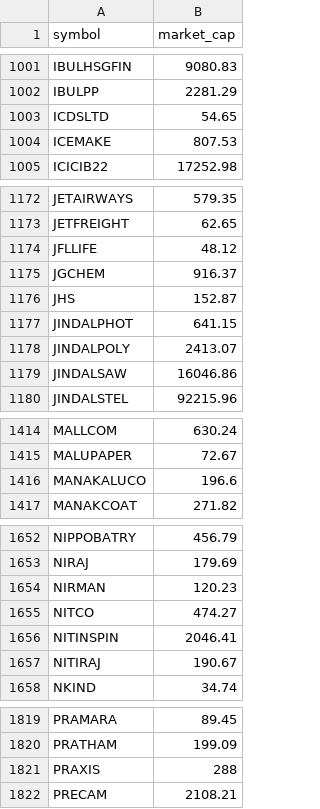
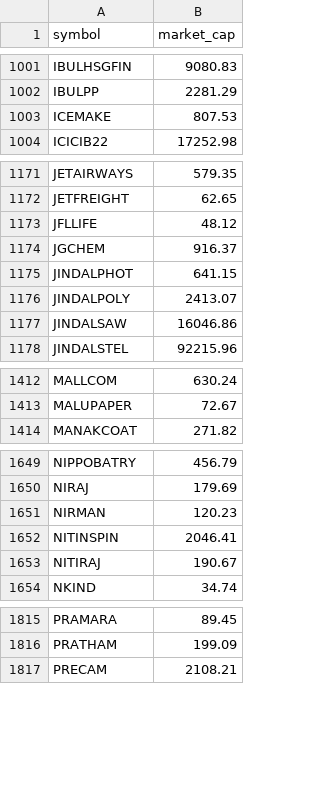
Before and after one commit to nikunjbaheti/NSE-Insider-Trading, a CSV file: mktcap.csv, drawn as a sheet; only a part is shown, gaps mark what is left out; the diff covers the shown part only.

```diff
--- a/mktcap.csv
+++ b/mktcap.csv
@@ -1002,3 +1002,2 @@ IBULHSGFIN,9080.83
 IBULPP,2281.29
-ICDSLTD,54.65
 ICEMAKE,807.53
@@ -1175,3 +1174,2 @@ JFLLIFE,48.12
 JGCHEM,916.37
-JHS,152.87
 JINDALPHOT,641.15
@@ -1415,3 +1413,2 @@ MALLCOM,630.24
 MALUPAPER,72.67
-MANAKALUCO,196.6
 MANAKCOAT,271.82
@@ -1654,3 +1651,2 @@ NIRAJ,179.69
 NIRMAN,120.23
-NITCO,474.27
 NITINSPIN,2046.41
@@ -1820,3 +1816,2 @@ PRAMARA,89.45
 PRATHAM,199.09
-PRAXIS,288
 PRECAM,2108.21
```
Also changed, not shown: 2 removed rows elsewhere in this file.
